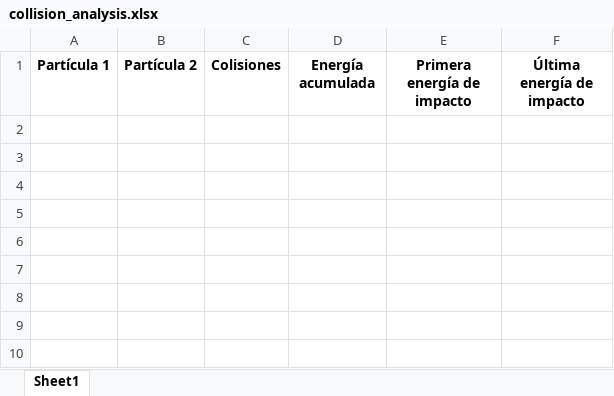
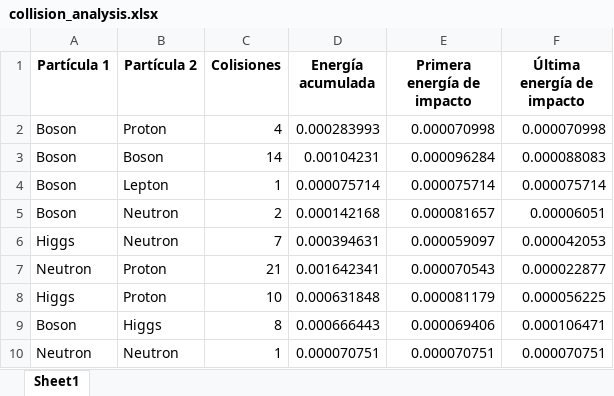
Before and after one commit to notjosaki/RA-Project-Simulations, an Excel workbook: Simulations/collision_analysis.xlsx, sheet Sheet1, drawn as a sheet; values as stored, in another font and other column widths than the file's, no borders; the diff names each change by its address in the sheet, - before the commit and + after, or states it on an @@ line.

```diff
--- a/Simulations/collision_analysis.xlsx (sheet Sheet1)
+++ b/Simulations/collision_analysis.xlsx (sheet Sheet1)
+row 2: Boson | Proton | 4 | 0.000283993 | 0.000070998 | 0.000070998
+row 3: Boson | Boson | 14 | 0.00104231 | 0.000096284 | 0.000088083
+row 4: Boson | Lepton | 1 | 0.000075714 | 0.000075714 | 0.000075714
+row 5: Boson | Neutron | 2 | 0.000142168 | 0.000081657 | 0.00006051
+row 6: Higgs | Neutron | 7 | 0.000394631 | 0.000059097 | 0.000042053
+row 7: Neutron | Proton | 21 | 0.001642341 | 0.000070543 | 0.000022877
+row 8: Higgs | Proton | 10 | 0.000631848 | 0.000081179 | 0.000056225
+row 9: Boson | Higgs | 8 | 0.000666443 | 0.000069406 | 0.000106471
+row 10: Neutron | Neutron | 1 | 0.000070751 | 0.000070751 | 0.000070751
```
Also changed, not shown: 4 other files.
